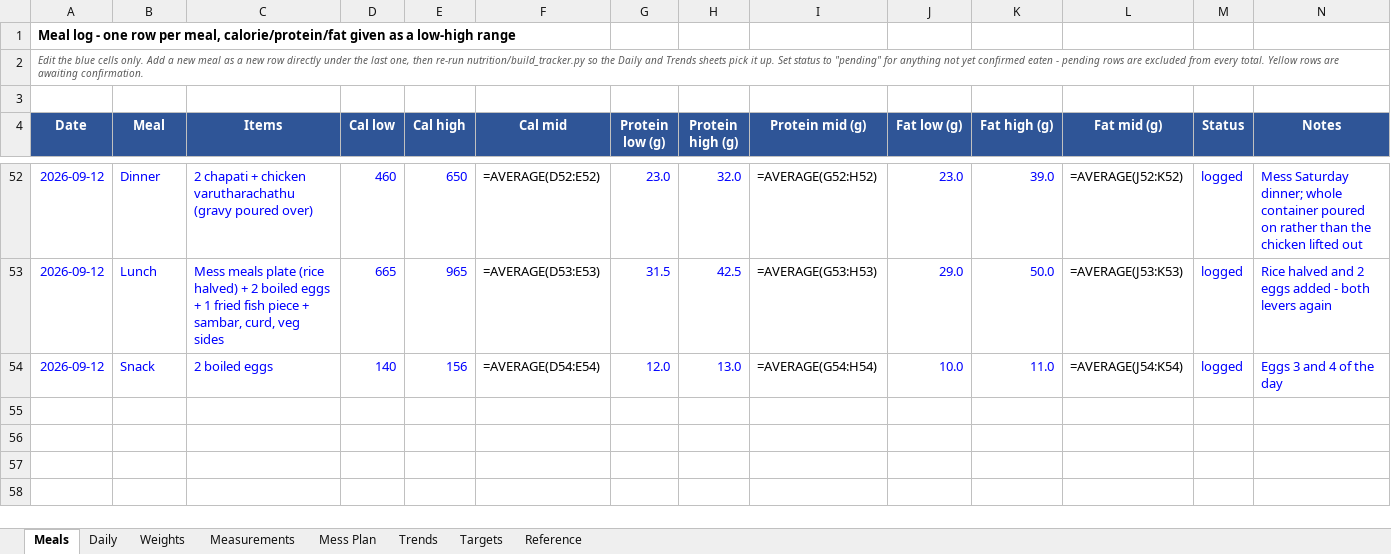
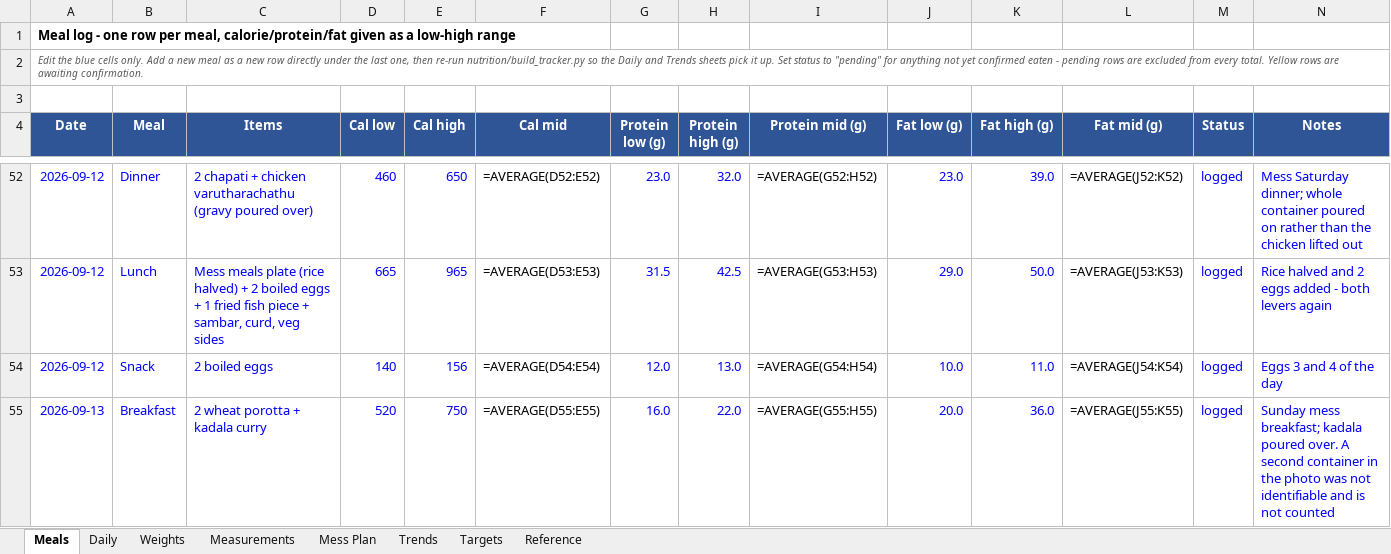
Before and after one commit to cakiran369/Kiranwebsite, an Excel workbook: nutrition/calorie_tracker.xlsx, sheet Meals, drawn as a sheet; only a part is shown, gaps mark what is left out; values as stored, in another font and other column widths than the file's, no borders; formulas without a stored value are shown as written; the diff names each change by its address in the sheet, - before the commit and + after, or states it on an @@ line.

```diff
--- a/nutrition/calorie_tracker.xlsx (sheet Meals)
+++ b/nutrition/calorie_tracker.xlsx (sheet Meals)
+row 55: 2026-09-13 | Breakfast | 2 wheat porotta + kadala curry | 520 | 750 | =AVERAGE(D55:E55) | 16.0 | 22.0 | =AVERAGE(G55:H55) | 20.0 | 36.0 | =AVERAGE(J55:K55) | logged | Sunday mess breakfast; kadala poured over. A second container in the photo was not identifiable and is not counted
```
Also changed, not shown: sheet Daily, sheet Trends, 2 other files.
